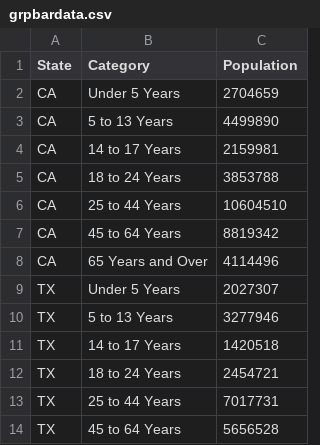
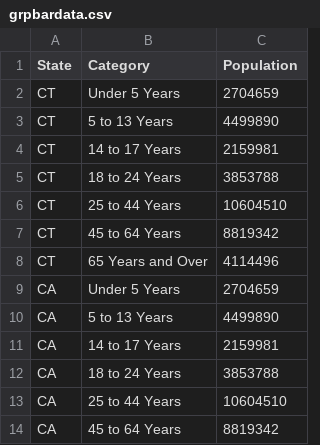
Before and after one commit to rkadam21/Visualization-Components, a CSV file: data/grpbardata.csv, drawn as a sheet; only a part is shown; the shorter side is filled out with more unchanged rows.

Commit message:
Update to data for addition dummy initial values
Update to data for addition dummy initial values

```diff
--- a/data/grpbardata.csv
+++ b/data/grpbardata.csv
@@ -1,2 +1,9 @@
 State,Category,Population
+CT,Under 5 Years,2704659
+CT,5 to 13 Years,4499890
+CT,14 to 17 Years,2159981
+CT,18 to 24 Years,3853788
+CT,25 to 44 Years,10604510
+CT,45 to 64 Years,8819342
+CT,65 Years and Over,4114496
 CA,Under 5 Years,2704659
```
